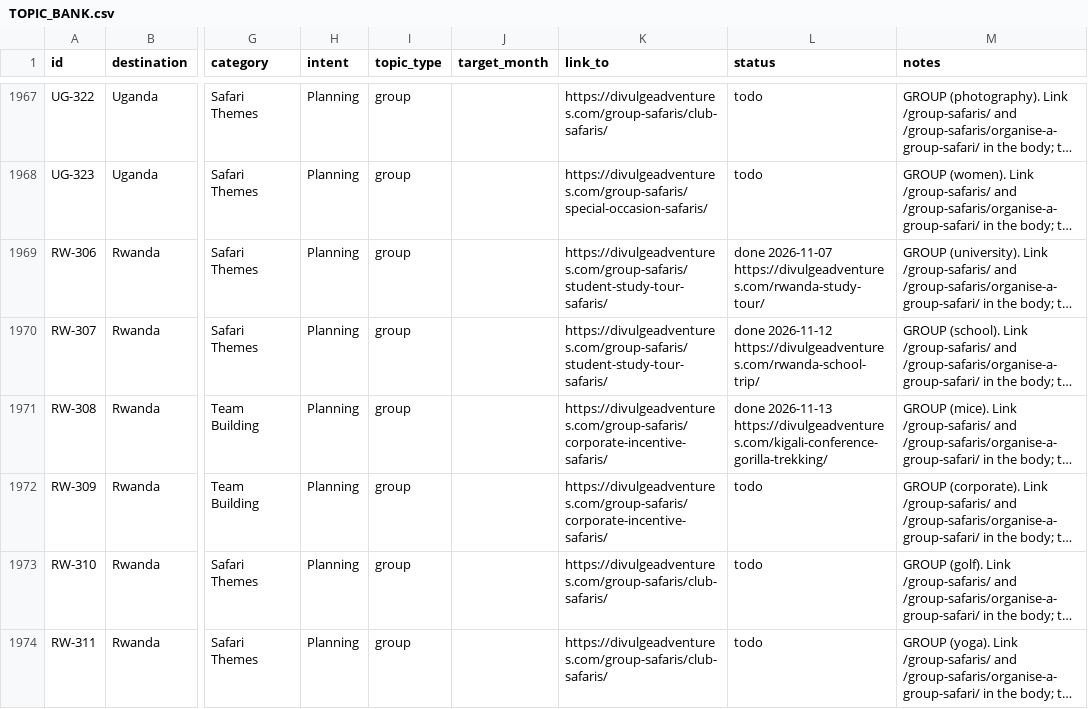
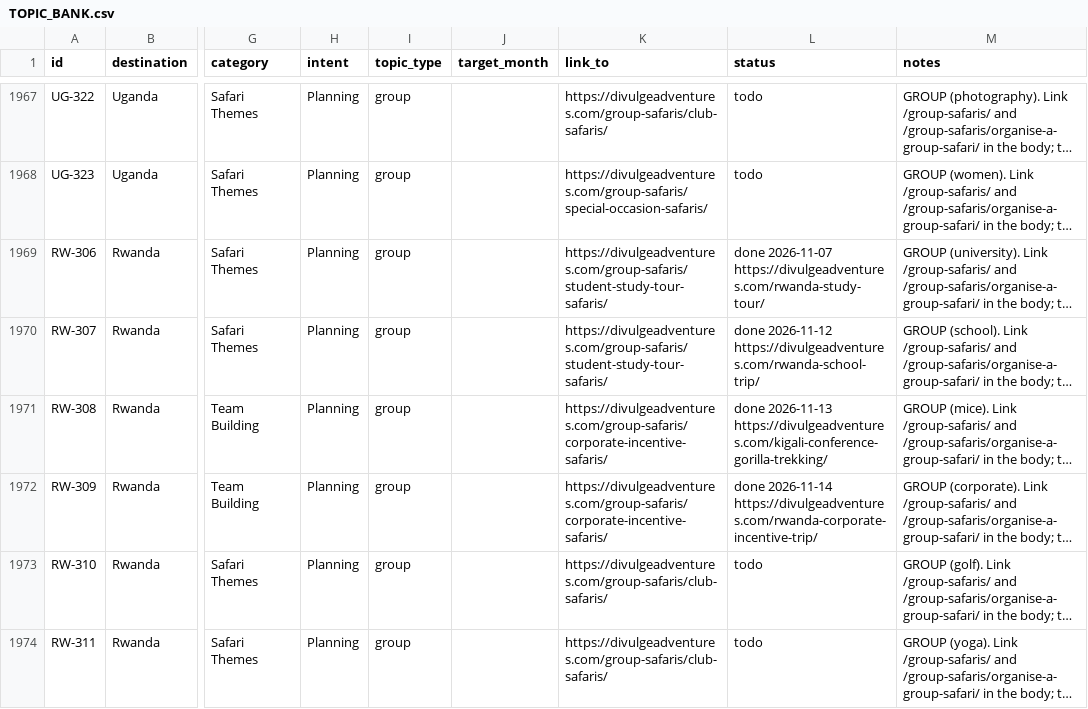
Before and after one commit to divulgeadventures/divulge-blog, a CSV file: TOPIC_BANK.csv, drawn as a sheet; only a part is shown, gaps mark what is left out; long unchanged cells end in …; the diff names each change by its address in the sheet, - before the commit and + after, or states it on an @@ line.

```diff
--- a/TOPIC_BANK.csv
+++ b/TOPIC_BANK.csv
-L1972 (status): todo
+L1972 (status): done 2026-11-14 https://divulgeadventures.com/rwanda-corporate-incentive-trip/
```
Also changed, not shown: 5 other files.
